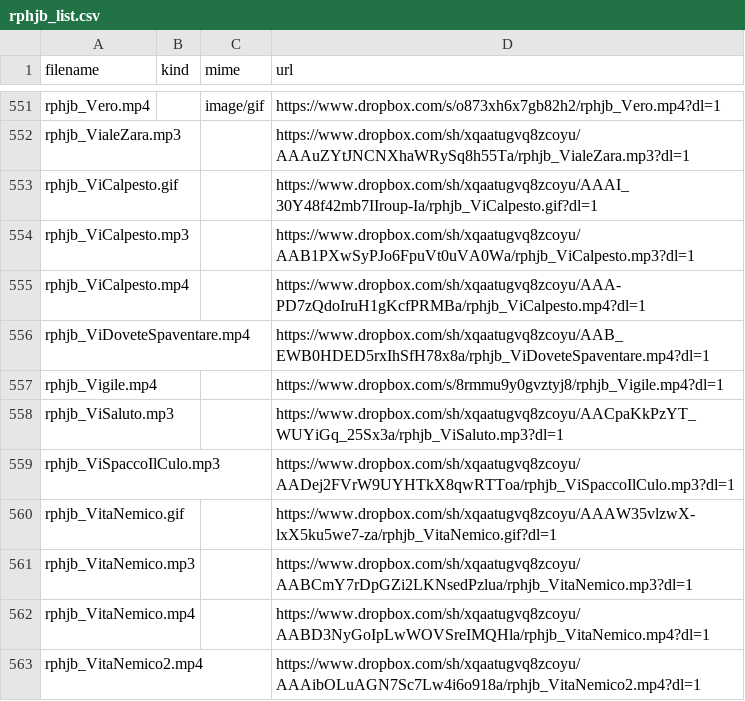
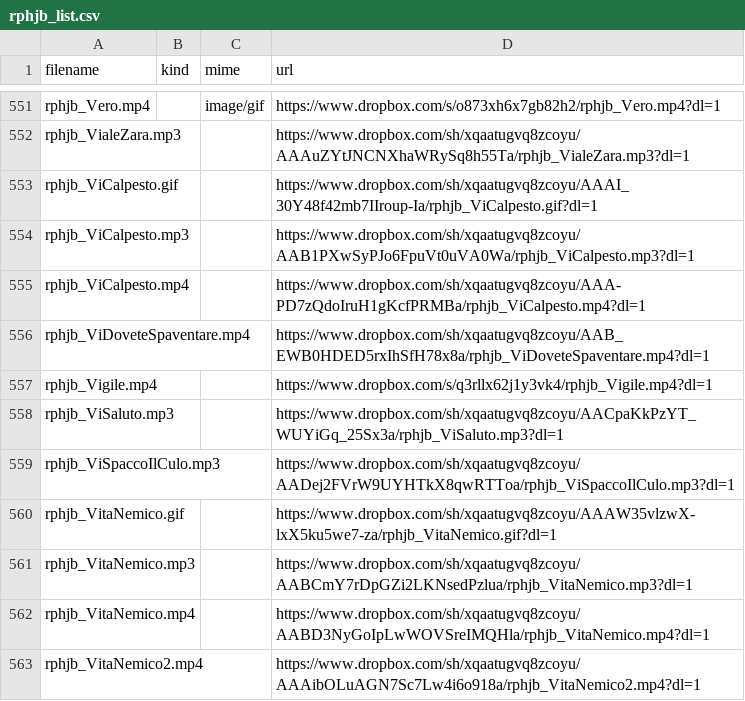
Before and after one commit to benkio/sBots, a CSV file: richardPHJBensonBot/rphjb_list.csv, drawn as a sheet; only a part is shown, gaps mark what is left out.

Commit message:
Enhance triggers for Barbero and youtubo. Fix Vigile link

```diff
--- a/richardPHJBensonBot/rphjb_list.csv
+++ b/richardPHJBensonBot/rphjb_list.csv
@@ -556,3 +556,3 @@ rphjb_ViCalpesto.mp4,,,https://www.dropbox.com/sh/xqaatugvq8zcoyu/AAA-PD7zQdoIru
 rphjb_ViDoveteSpaventare.mp4,,,https://www.dropbox.com/sh/xqaatugvq8zcoyu/AAB_EWB0HDED5rxIhSfH78x8a/rphjb_ViDoveteSpaventare.mp4?dl=1
-rphjb_Vigile.mp4,,,https://www.dropbox.com/s/8rmmu9y0gvztyj8/rphjb_Vigile.mp4?dl=1
+rphjb_Vigile.mp4,,,https://www.dropbox.com/s/q3rllx62j1y3vk4/rphjb_Vigile.mp4?dl=1
 rphjb_ViSaluto.mp3,,,https://www.dropbox.com/sh/xqaatugvq8zcoyu/AACpaKkPzYT_WUYiGq_25Sx3a/rphjb_ViSaluto.mp3?dl=1
```
Also changed, not shown: 5 other files.
